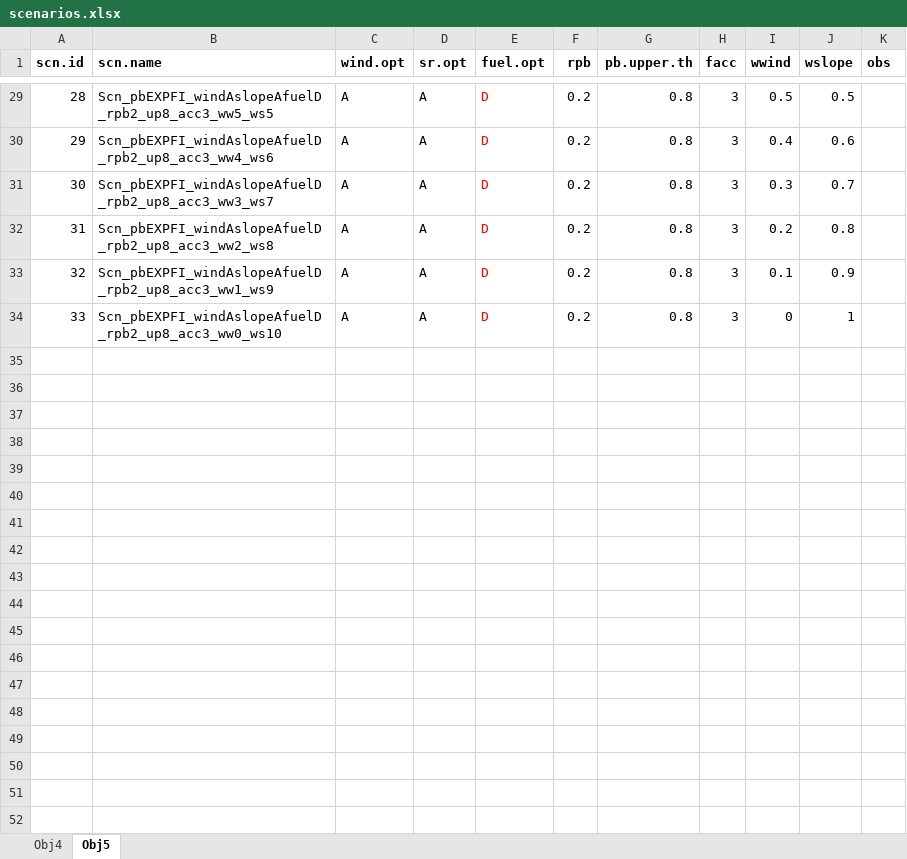
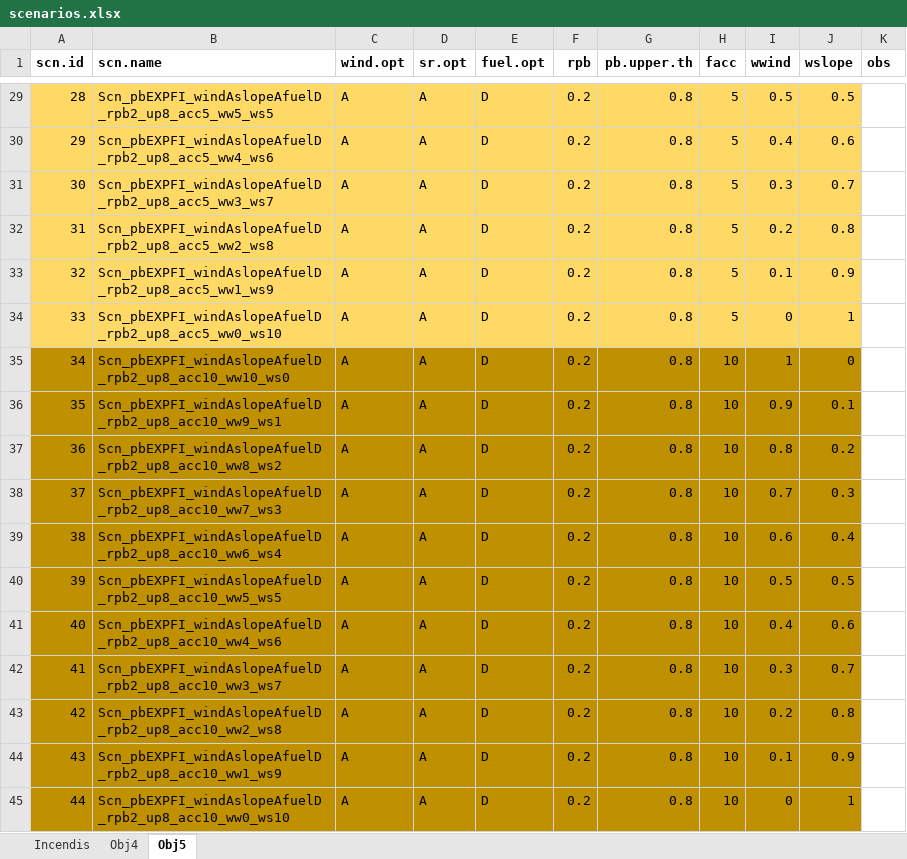
Before and after one commit to nuaquilue/MEDSPREAD, an Excel workbook: scenarios.xlsx, sheet Obj5, drawn as a sheet; only a part is shown, gaps mark what is left out; values as stored, in another font and other column widths than the file's, no borders; the diff covers the shown part only; the diff names each change by its address in the sheet, - before the commit and + after, or states it on an @@ line.

```diff
--- a/scenarios.xlsx (sheet Obj5)
+++ b/scenarios.xlsx (sheet Obj5)
+sheet tab: Incendis
-A29:J34 fill: none
+A29:J34 fill: #FFD966
-B29 (scn.name): Scn_pbEXPFI_windAslopeAfuelD_rpb2_up8_acc3_ww5_ws5
+B29 (scn.name): Scn_pbEXPFI_windAslopeAfuelD_rpb2_up8_acc5_ww5_ws5
-E29:E34 text colour: #FF0000
+E29:E34 text colour: black
-H29:H34 (facc): 3
+H29:H34 (facc): 5
-B30 (scn.name): Scn_pbEXPFI_windAslopeAfuelD_rpb2_up8_acc3_ww4_ws6
+B30 (scn.name): Scn_pbEXPFI_windAslopeAfuelD_rpb2_up8_acc5_ww4_ws6
-B31 (scn.name): Scn_pbEXPFI_windAslopeAfuelD_rpb2_up8_acc3_ww3_ws7
+B31 (scn.name): Scn_pbEXPFI_windAslopeAfuelD_rpb2_up8_acc5_ww3_ws7
-B32 (scn.name): Scn_pbEXPFI_windAslopeAfuelD_rpb2_up8_acc3_ww2_ws8
+B32 (scn.name): Scn_pbEXPFI_windAslopeAfuelD_rpb2_up8_acc5_ww2_ws8
-B33 (scn.name): Scn_pbEXPFI_windAslopeAfuelD_rpb2_up8_acc3_ww1_ws9
+B33 (scn.name): Scn_pbEXPFI_windAslopeAfuelD_rpb2_up8_acc5_ww1_ws9
-B34 (scn.name): Scn_pbEXPFI_windAslopeAfuelD_rpb2_up8_acc3_ww0_ws10
+B34 (scn.name): Scn_pbEXPFI_windAslopeAfuelD_rpb2_up8_acc5_ww0_ws10
+row 35: 34 | Scn_pbEXPFI_windAslopeAfuelD_rpb2_up8_acc10_ww10_ws0 | A | A | D | 0.2 | 0.8 | 10 | 1 | 0
+row 36: 35 | Scn_pbEXPFI_windAslopeAfuelD_rpb2_up8_acc10_ww9_ws1 | A | A | D | 0.2 | 0.8 | 10 | 0.9 | 0.1
+row 37: 36 | Scn_pbEXPFI_windAslopeAfuelD_rpb2_up8_acc10_ww8_ws2 | A | A | D | 0.2 | 0.8 | 10 | 0.8 | 0.2
+row 38: 37 | Scn_pbEXPFI_windAslopeAfuelD_rpb2_up8_acc10_ww7_ws3 | A | A | D | 0.2 | 0.8 | 10 | 0.7 | 0.3
+row 39: 38 | Scn_pbEXPFI_windAslopeAfuelD_rpb2_up8_acc10_ww6_ws4 | A | A | D | 0.2 | 0.8 | 10 | 0.6 | 0.4
+row 40: 39 | Scn_pbEXPFI_windAslopeAfuelD_rpb2_up8_acc10_ww5_ws5 | A | A | D | 0.2 | 0.8 | 10 | 0.5 | 0.5
+row 41: 40 | Scn_pbEXPFI_windAslopeAfuelD_rpb2_up8_acc10_ww4_ws6 | A | A | D | 0.2 | 0.8 | 10 | 0.4 | 0.6
+row 42: 41 | Scn_pbEXPFI_windAslopeAfuelD_rpb2_up8_acc10_ww3_ws7 | A | A | D | 0.2 | 0.8 | 10 | 0.3 | 0.7
+row 43: 42 | Scn_pbEXPFI_windAslopeAfuelD_rpb2_up8_acc10_ww2_ws8 | A | A | D | 0.2 | 0.8 | 10 | 0.2 | 0.8
+row 44: 43 | Scn_pbEXPFI_windAslopeAfuelD_rpb2_up8_acc10_ww1_ws9 | A | A | D | 0.2 | 0.8 | 10 | 0.1 | 0.9
+row 45: 44 | Scn_pbEXPFI_windAslopeAfuelD_rpb2_up8_acc10_ww0_ws10 | A | A | D | 0.2 | 0.8 | 10 | 0 | 1
```
Also changed, not shown: 10 edited cells and cell formats elsewhere in this sheet, scn_calib.xlsx, 2 other files.
